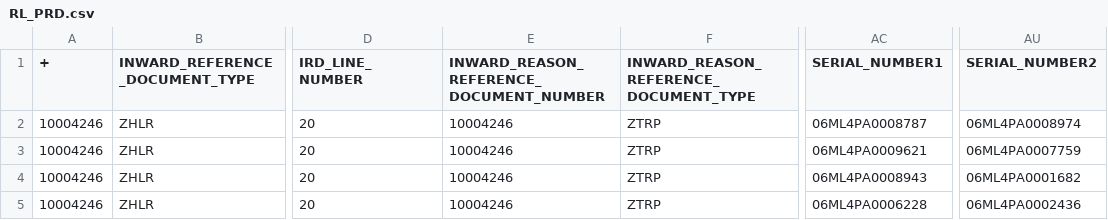
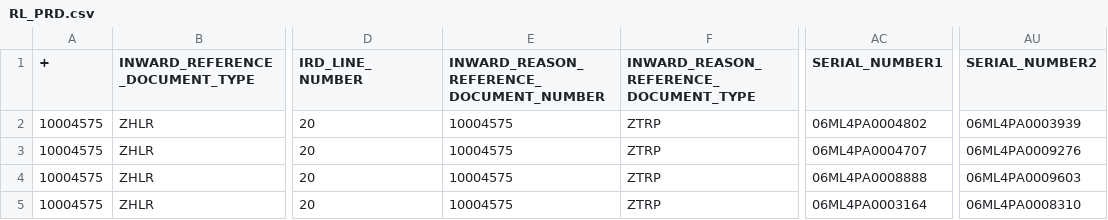
Before and after one commit to chetan13025/Reliance, a CSV file: csv_file/RL_PRD.csv, drawn as a sheet; only a part is shown, gaps mark what is left out; the diff names each change by its address in the sheet, - before the commit and + after, or states it on an @@ line.

Commit message:
Test1

```diff
--- a/csv_file/RL_PRD.csv
+++ b/csv_file/RL_PRD.csv
-A2:A5 (+): 10004246
+A2:A5 (+): 10004575
-E2:E5: 10004246
+E2:E5: 10004575
-AC2 (SERIAL_NUMBER1): 06ML4PA0008787
+AC2 (SERIAL_NUMBER1): 06ML4PA0004802
-AU2 (SERIAL_NUMBER2): 06ML4PA0008974
+AU2 (SERIAL_NUMBER2): 06ML4PA0003939
-AC3 (SERIAL_NUMBER1): 06ML4PA0009621
+AC3 (SERIAL_NUMBER1): 06ML4PA0004707
-AU3 (SERIAL_NUMBER2): 06ML4PA0007759
+AU3 (SERIAL_NUMBER2): 06ML4PA0009276
-AC4 (SERIAL_NUMBER1): 06ML4PA0008943
+AC4 (SERIAL_NUMBER1): 06ML4PA0008888
-AU4 (SERIAL_NUMBER2): 06ML4PA0001682
+AU4 (SERIAL_NUMBER2): 06ML4PA0009603
-AC5 (SERIAL_NUMBER1): 06ML4PA0006228
+AC5 (SERIAL_NUMBER1): 06ML4PA0003164
-AU5 (SERIAL_NUMBER2): 06ML4PA0002436
+AU5 (SERIAL_NUMBER2): 06ML4PA0008310
```
Also changed, not shown: 8 other files.
